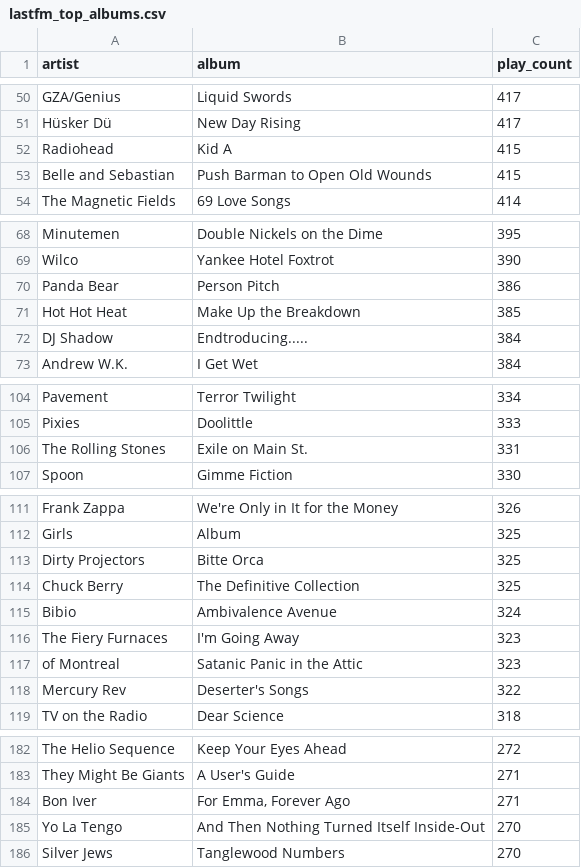
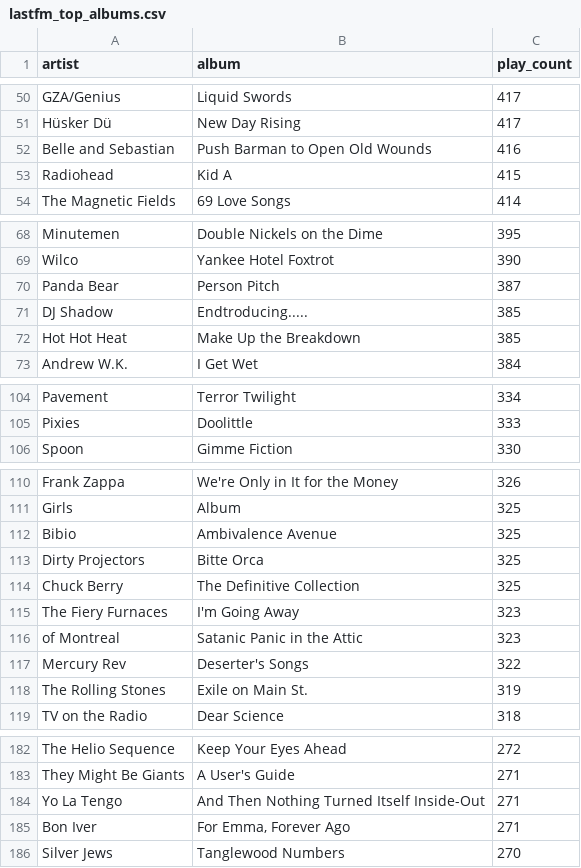
Before and after one commit to gboeing/data-visualization, a CSV file: lastfm-listening-history/data/lastfm_top_albums.csv, drawn as a sheet; only a part is shown, gaps mark what is left out; the diff covers the shown part only.

```diff
--- a/lastfm-listening-history/data/lastfm_top_albums.csv
+++ b/lastfm-listening-history/data/lastfm_top_albums.csv
@@ -51,4 +51,4 @@ GZA/Genius,Liquid Swords,417
 Hüsker Dü,New Day Rising,417
+Belle and Sebastian,Push Barman to Open Old Wounds,416
 Radiohead,Kid A,415
-Belle and Sebastian,Push Barman to Open Old Wounds,415
 The Magnetic Fields,69 Love Songs,414
@@ -69,5 +69,5 @@ Minutemen,Double Nickels on the Dime,395
 Wilco,Yankee Hotel Foxtrot,390
-Panda Bear,Person Pitch,386
+Panda Bear,Person Pitch,387
+DJ Shadow,Endtroducing.....,385
 Hot Hot Heat,Make Up the Breakdown,385
-DJ Shadow,Endtroducing.....,384
 Andrew W.K.,I Get Wet,384
@@ -105,3 +105,2 @@ Pavement,Terror Twilight,334
 Pixies,Doolittle,333
-The Rolling Stones,Exile on Main St.,331
 Spoon,Gimme Fiction,330
@@ -112,5 +111,5 @@ Frank Zappa,We're Only in It for the Money,326
 Girls,Album,325
+Bibio,Ambivalence Avenue,325
 Dirty Projectors,Bitte Orca,325
 Chuck Berry,The Definitive Collection,325
-Bibio,Ambivalence Avenue,324
 The Fiery Furnaces,I'm Going Away,323
@@ -118,2 +117,3 @@ of Montreal,Satanic Panic in the Attic,323
 Mercury Rev,Deserter's Songs,322
+The Rolling Stones,Exile on Main St.,319
 TV on the Radio,Dear Science,318
@@ -183,4 +183,4 @@ The Helio Sequence,Keep Your Eyes Ahead,272
 They Might Be Giants,A User's Guide,271
+Yo La Tengo,And Then Nothing Turned Itself Inside-Out,271
 Bon Iver,"For Emma, Forever Ago",271
-Yo La Tengo,And Then Nothing Turned Itself Inside-Out,270
 Silver Jews,Tanglewood Numbers,270
```
Also changed, not shown: 2 edited cells elsewhere in this file, lastfm-listening-history/data/lastfm_top_artists.csv, lastfm-listening-history/data/lastfm_top_tracks.csv, 20 other files.
